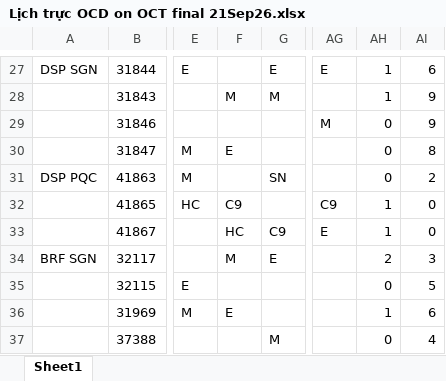
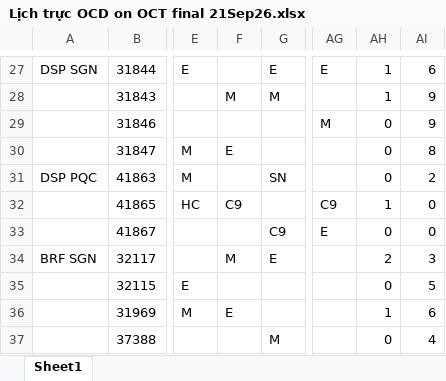
Before and after one commit to dispatchpqc/crewlist-dsp-asst, an Excel workbook: data/2026/10.2026/Lịch trực OCD on OCT final 21Sep26.xlsx, sheet Sheet1, drawn as a sheet; only a part is shown, gaps mark what is left out; values as stored, in another font and other column widths than the file's, no borders; the diff names each change by its address in the sheet, - before the commit and + after, or states it on an @@ line.

Commit message:
Update roster 10/2026 from web (30 NV)

```diff
--- a/data/2026/10.2026/Lịch trực OCD on OCT final 21Sep26.xlsx (sheet Sheet1)
+++ b/data/2026/10.2026/Lịch trực OCD on OCT final 21Sep26.xlsx (sheet Sheet1)
-F33: HC
+F33: (empty)
-AH33: 1
+AH33: 0
```
